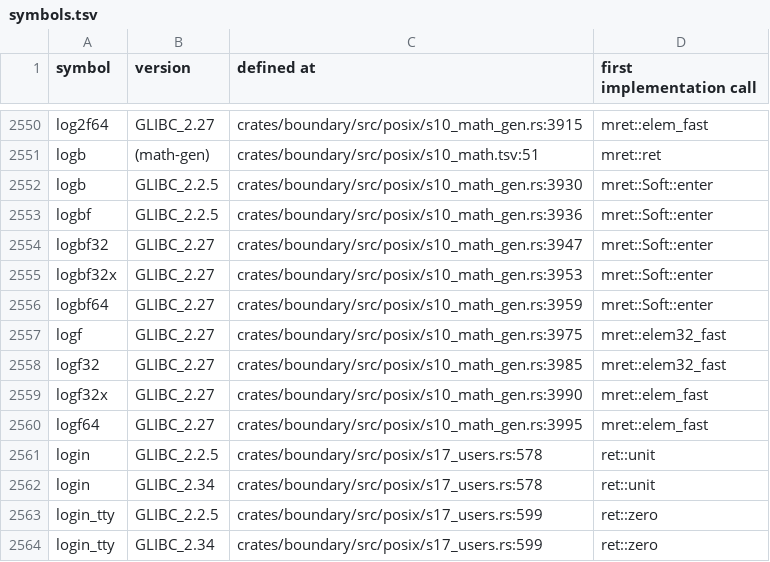
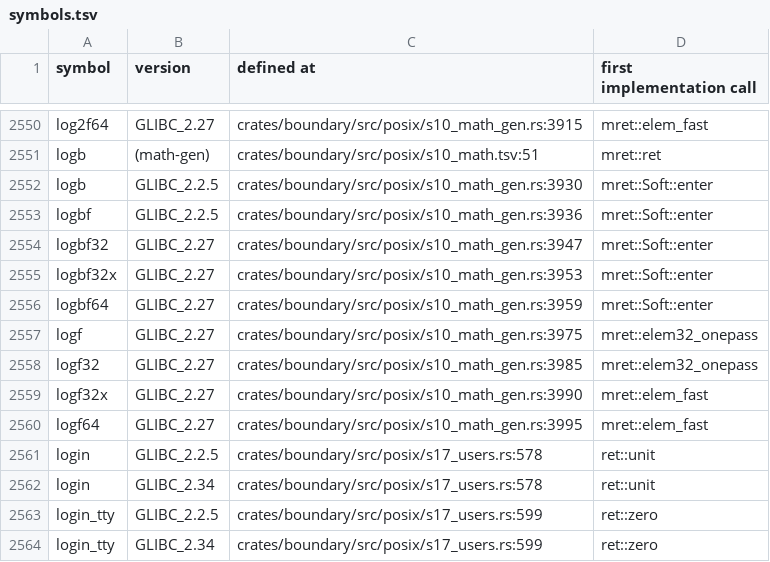
Before and after one commit to duskglow/liella, a TSV file: docs/codemap/symbols.tsv, drawn as a sheet; only a part is shown, gaps mark what is left out; the diff covers the shown part only.

```diff
--- a/docs/codemap/symbols.tsv
+++ b/docs/codemap/symbols.tsv
@@ -2556,4 +2556,4 @@ logbf32x	GLIBC_2.27	crates/boundary/src/posix/s10_math_gen.rs:3953	mret::Soft::e
 logbf64	GLIBC_2.27	crates/boundary/src/posix/s10_math_gen.rs:3959	mret::Soft::enter
-logf	GLIBC_2.27	crates/boundary/src/posix/s10_math_gen.rs:3975	mret::elem32_fast
-logf32	GLIBC_2.27	crates/boundary/src/posix/s10_math_gen.rs:3985	mret::elem32_fast
+logf	GLIBC_2.27	crates/boundary/src/posix/s10_math_gen.rs:3975	mret::elem32_onepass
+logf32	GLIBC_2.27	crates/boundary/src/posix/s10_math_gen.rs:3985	mret::elem32_onepass
 logf32x	GLIBC_2.27	crates/boundary/src/posix/s10_math_gen.rs:3990	mret::elem_fast
```
Also changed, not shown: 10 edited cells elsewhere in this file, 3 other files.
